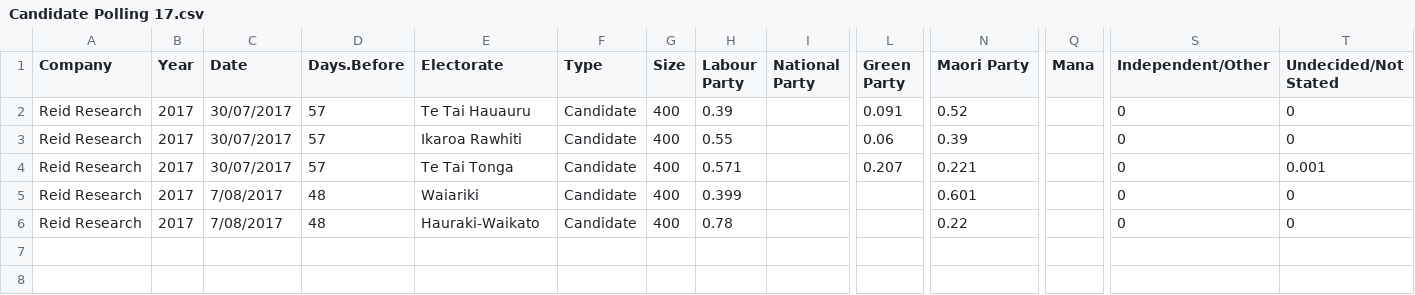
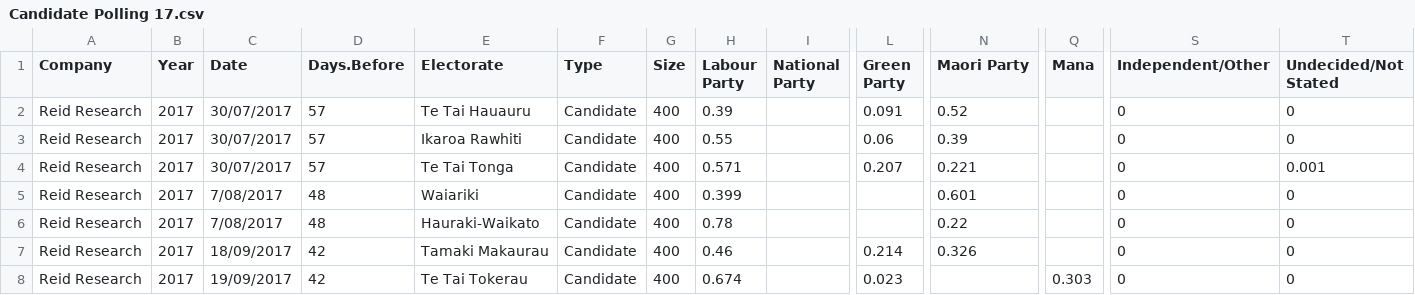
Before and after one commit to nzherald/nz-election-prediction, a CSV file: per-poll-simulations/common/Candidate Polling 17.csv, drawn as a sheet; only a part is shown, gaps mark what is left out; rows hold the shown columns only; the diff names each change by its address in the sheet, - before the commit and + after, or states it on an @@ line.

```diff
--- a/per-poll-simulations/common/Candidate Polling 17.csv
+++ b/per-poll-simulations/common/Candidate Polling 17.csv
+row 7: Reid Research | 2017 | 18/09/2017 | 42 | Tamaki Makaurau | Candidate | 400 | 0.46 |  | 0.214 | 0.326 |  | 0 | 0
+row 8: Reid Research | 2017 | 19/09/2017 | 42 | Te Tai Tokerau | Candidate | 400 | 0.674 |  | 0.023 |  | 0.303 | 0 | 0
```
Also changed, not shown: per-poll-simulations/common/ME Party Polling Data 17.csv.
